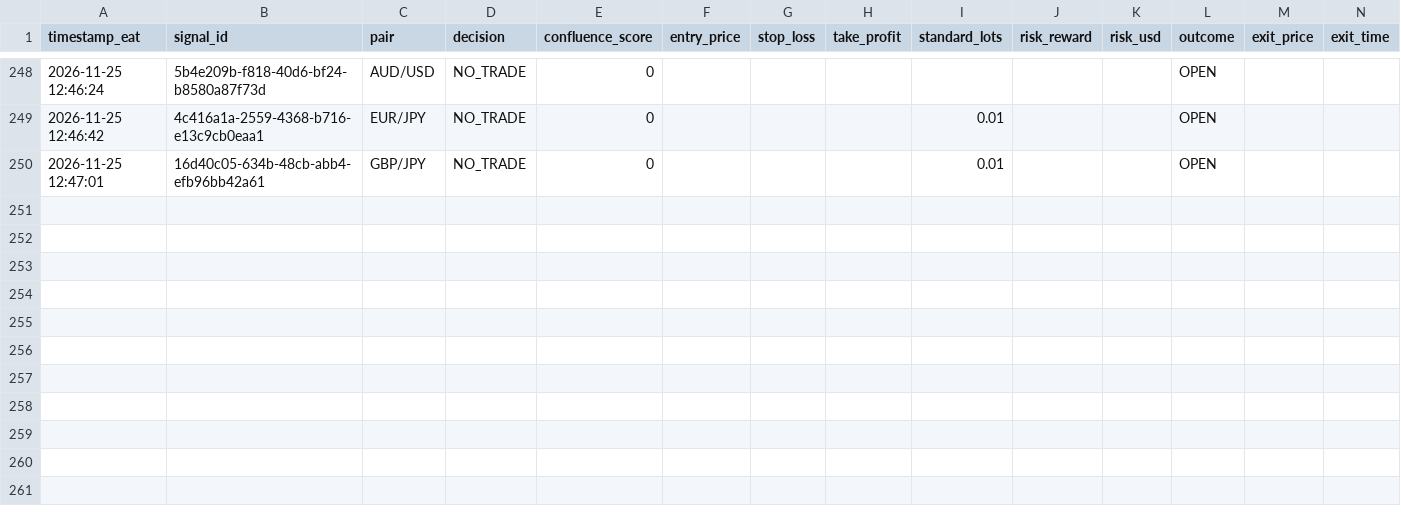
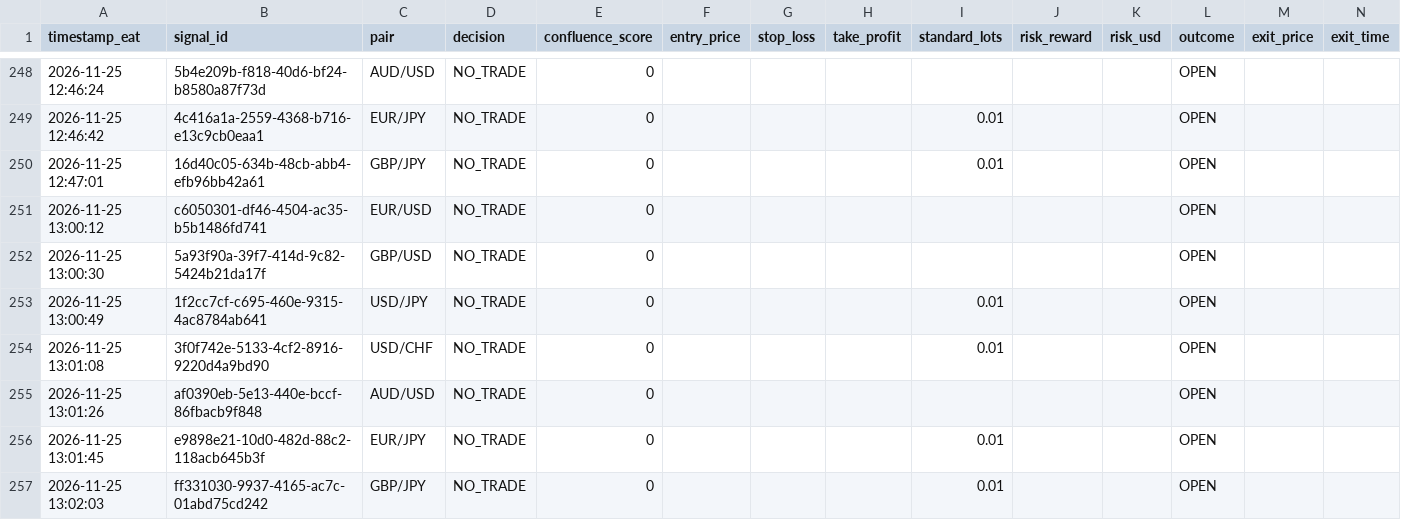
Before and after one commit to Kidu27/ai-trading-copilot, a CSV file: trades_log.csv, drawn as a sheet; only a part is shown, gaps mark what is left out; rows hold the shown columns only; the diff names each change by its address in the sheet, - before the commit and + after, or states it on an @@ line.

Commit message:
[memory] Scan cycle completed & outcomes tracked (trades_log.csv)

```diff
--- a/trades_log.csv
+++ b/trades_log.csv
+row 251: 2026-11-25 13:00:12 | c6050301-df46-4504-ac35-b5b1486fd741 | EUR/USD | NO_TRADE | 0 |  |  |  |  |  |  | OPEN
+row 252: 2026-11-25 13:00:30 | 5a93f90a-39f7-414d-9c82-5424b21da17f | GBP/USD | NO_TRADE | 0 |  |  |  |  |  |  | OPEN
+row 253: 2026-11-25 13:00:49 | 1f2cc7cf-c695-460e-9315-4ac8784ab641 | USD/JPY | NO_TRADE | 0 |  |  |  | 0.01 |  |  | OPEN
+row 254: 2026-11-25 13:01:08 | 3f0f742e-5133-4cf2-8916-9220d4a9bd90 | USD/CHF | NO_TRADE | 0 |  |  |  | 0.01 |  |  | OPEN
+row 255: 2026-11-25 13:01:26 | af0390eb-5e13-440e-bccf-86fbacb9f848 | AUD/USD | NO_TRADE | 0 |  |  |  |  |  |  | OPEN
+row 256: 2026-11-25 13:01:45 | e9898e21-10d0-482d-88c2-118acb645b3f | EUR/JPY | NO_TRADE | 0 |  |  |  | 0.01 |  |  | OPEN
+row 257: 2026-11-25 13:02:03 | ff331030-9937-4165-ac7c-01abd75cd242 | GBP/JPY | NO_TRADE | 0 |  |  |  | 0.01 |  |  | OPEN
```
